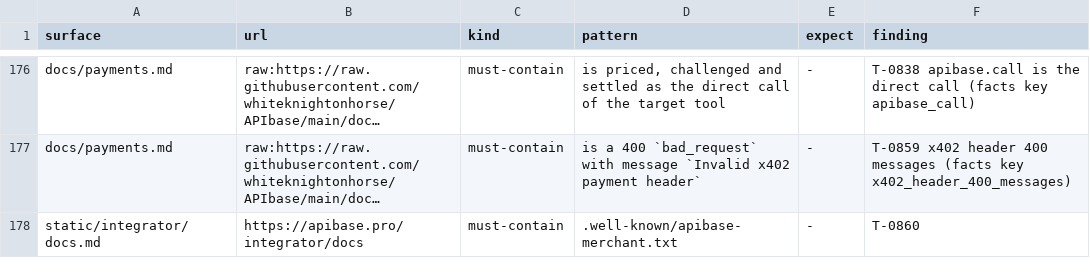
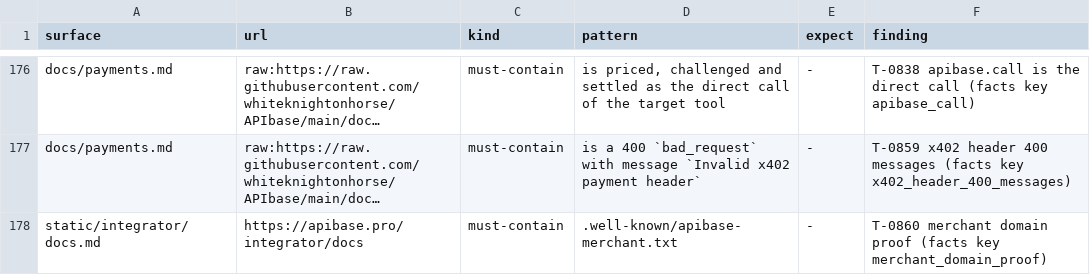
Before and after one commit to whiteknightonhorse/APIbase, a TSV file: config/site-claims.tsv, drawn as a sheet; only a part is shown, gaps mark what is left out; long unchanged cells end in …; the diff names each change by its address in the sheet, - before the commit and + after, or states it on an @@ line.

```diff
--- a/config/site-claims.tsv
+++ b/config/site-claims.tsv
-F178 (finding): T-0860
+F178 (finding): T-0860 merchant domain proof (facts key merchant_domain_proof)
```
Also changed, not shown: 4 other files.
